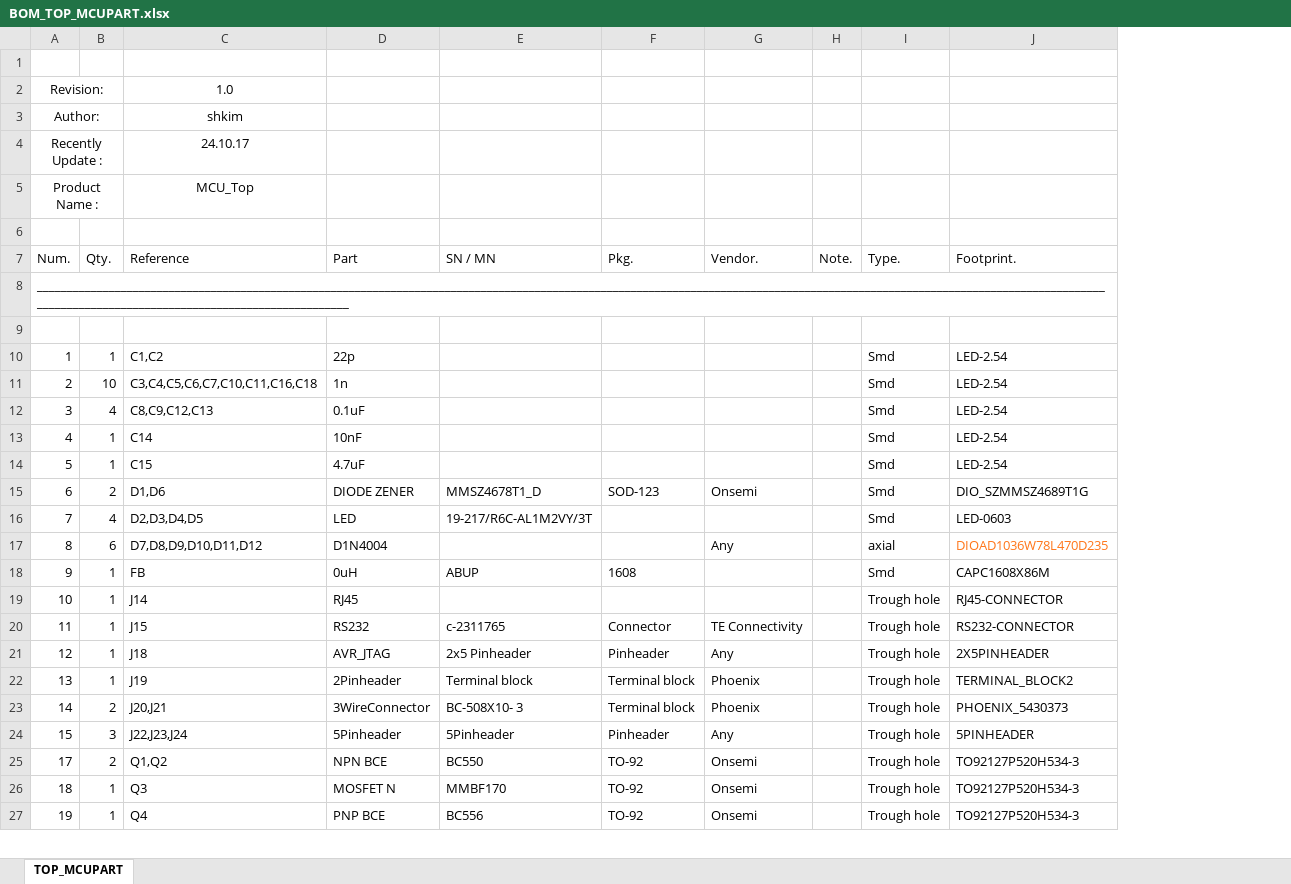
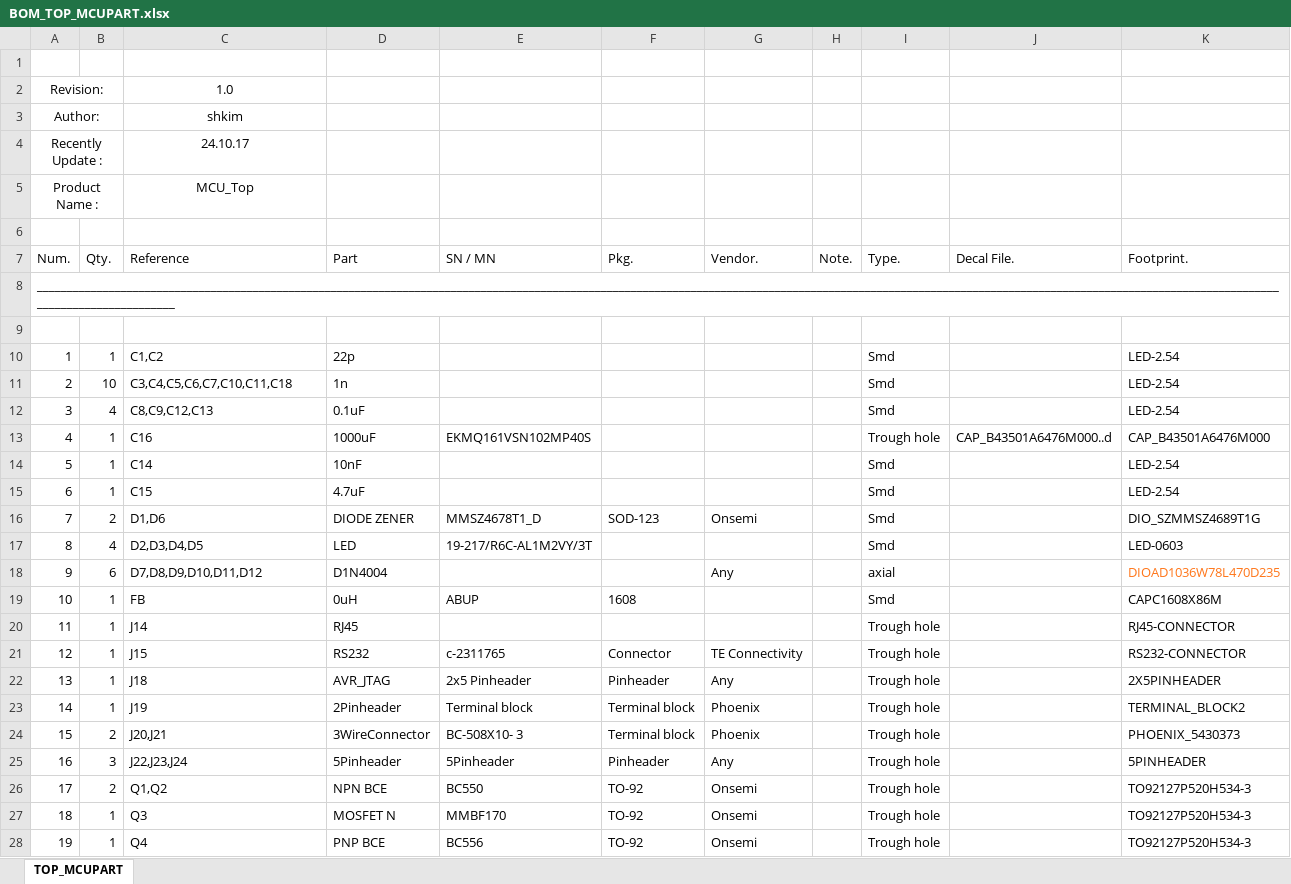
Before and after one commit to kinsy3015/Advanced_Circuit, an Excel workbook: MCU/Atmega/BOM_TOP_MCUPART.xlsx, sheet TOP_MCUPART, drawn as a sheet; only a part is shown; values as stored, in another font and other column widths than the file's, no borders; addresses are those after the commit; the diff covers the shown part only; the diff names each change by its address in the sheet, - before the commit and + after, or states it on an @@ line.

```diff
--- a/MCU/Atmega/BOM_TOP_MCUPART.xlsx (sheet TOP_MCUPART)
+++ b/MCU/Atmega/BOM_TOP_MCUPART.xlsx (sheet TOP_MCUPART)
+column J (Decal File.), row 13: CAP_B43501A6476M000..d
-C11 (Reference): C3,C4,C5,C6,C7,C10,C11,C16,C18
+C11 (Reference): C3,C4,C5,C6,C7,C10,C11,C18
-C13 (Reference): C14
+C13 (Reference): C16
-D13 (Part): 10nF
+D13 (Part): 1000uF
-E13 (SN / MN): (empty)
+E13 (SN / MN): EKMQ161VSN102MP40S
-I13 (Type.): Smd
+I13 (Type.): Trough hole
-K13 (Footprint.): LED-2.54
+K13 (Footprint.): CAP_B43501A6476M000
-C14 (Reference): C15
+C14 (Reference): C14
-D14 (Part): 4.7uF
+D14 (Part): 10nF
+row 15: 6 | 1 | C15 | 4.7uF |  |  |  |  | Smd |  | LED-2.54
-A16 (Num.): 6
+A16 (Num.): 7
-A17 (Num.): 7
+A17 (Num.): 8
-A18 (Num.): 8
+A18 (Num.): 9
-A19 (Num.): 9
+A19 (Num.): 10
-A20 (Num.): 10
+A20 (Num.): 11
-A21 (Num.): 11
+A21 (Num.): 12
-A22 (Num.): 12
+A22 (Num.): 13
-A23 (Num.): 13
+A23 (Num.): 14
-A24 (Num.): 14
+A24 (Num.): 15
-A25 (Num.): 15
+A25 (Num.): 16
```
Also changed, not shown: 1 added row, 1 removed row and 19 edited cells elsewhere in this sheet, MCU/Stm/STM32DEVBD_BOM.xlsx, 45 other files.
